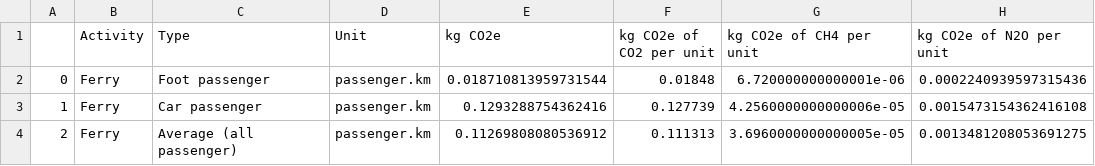
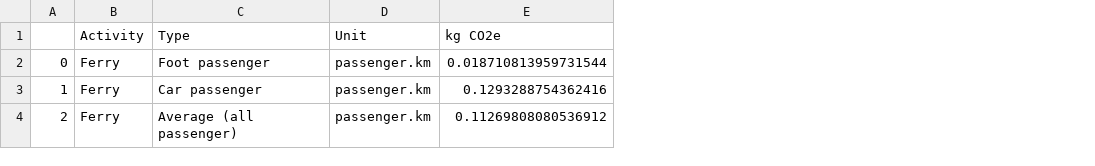
Before and after one commit to open-innovations/carbon-emissions, a CSV file: data/transformed/sea_travel.csv, drawn as a sheet; the diff names each change by its address in the sheet, - before the commit and + after, or states it on an @@ line.

```diff
--- a/data/transformed/sea_travel.csv
+++ b/data/transformed/sea_travel.csv
-column F (kg CO2e of CO2 per unit), rows 2-4: 0.01848 | 0.127739 | 0.111313
-column G (kg CO2e of CH4 per unit), rows 2-4: 6.720000000000001e-06 | 4.2560000000000006e-05 | 3.6960000000000005e-05
-column H (kg CO2e of N2O per unit), rows 2-4: 0.0002240939597315436 | 0.0015473154362416108 | 0.0013481208053691275
```
Also changed, not shown: data/transformed/air_travel.csv, data/transformed/cars_size.csv, 5 other files.
